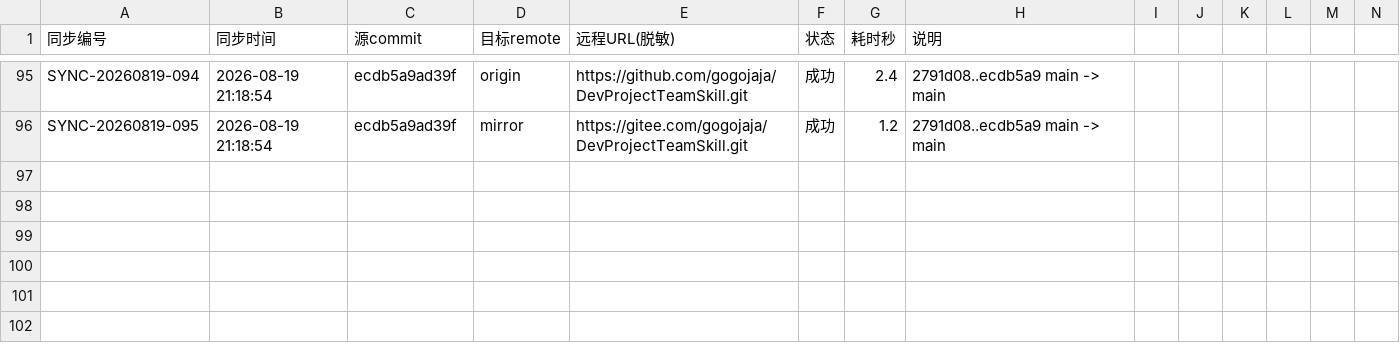
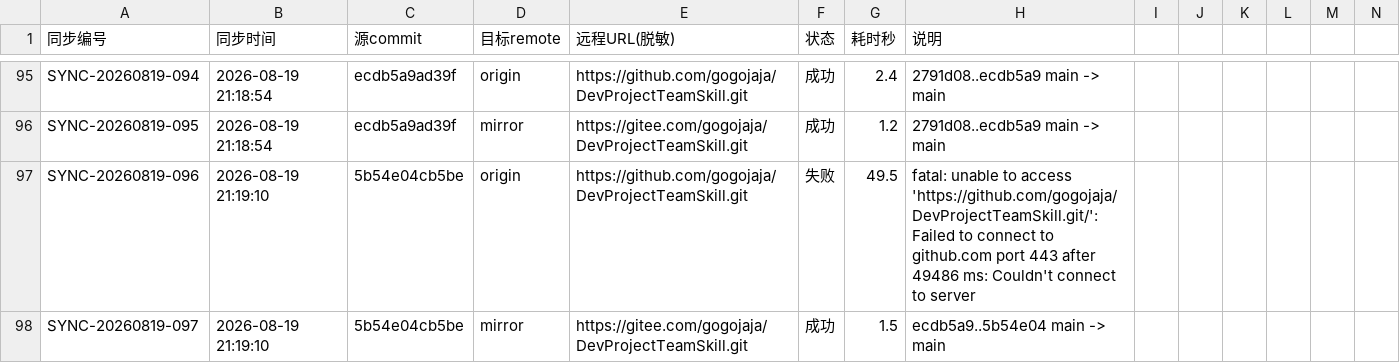
Before and after one commit to gogojaja/DevProjectTeamSkill, a CSV file: 台账/32_镜像同步记录.csv, drawn as a sheet; only a part is shown, gaps mark what is left out; rows hold the shown columns only; the diff names each change by its address in the sheet, - before the commit and + after, or states it on an @@ line.

Commit message:
chore: 镜像同步留痕 — origin 闪断

```diff
--- a/台账/32_镜像同步记录.csv
+++ b/台账/32_镜像同步记录.csv
+row 97: SYNC-20260819-096 | 2026-08-19 21:19:10 | 5b54e04cb5be | origin | https://github.com/gogojaja/DevProjectTeamSkill.git | 失败 | 49.5 | fatal: unable to access 'https://github.com/gogojaja/DevProjectTeamSkill.git/': Failed to connect to github.com port 443 after 49486 ms: Couldn't connect to server
+row 98: SYNC-20260819-097 | 2026-08-19 21:19:10 | 5b54e04cb5be | mirror | https://gitee.com/gogojaja/DevProjectTeamSkill.git | 成功 | 1.5 | ecdb5a9..5b54e04 main -> main
```
